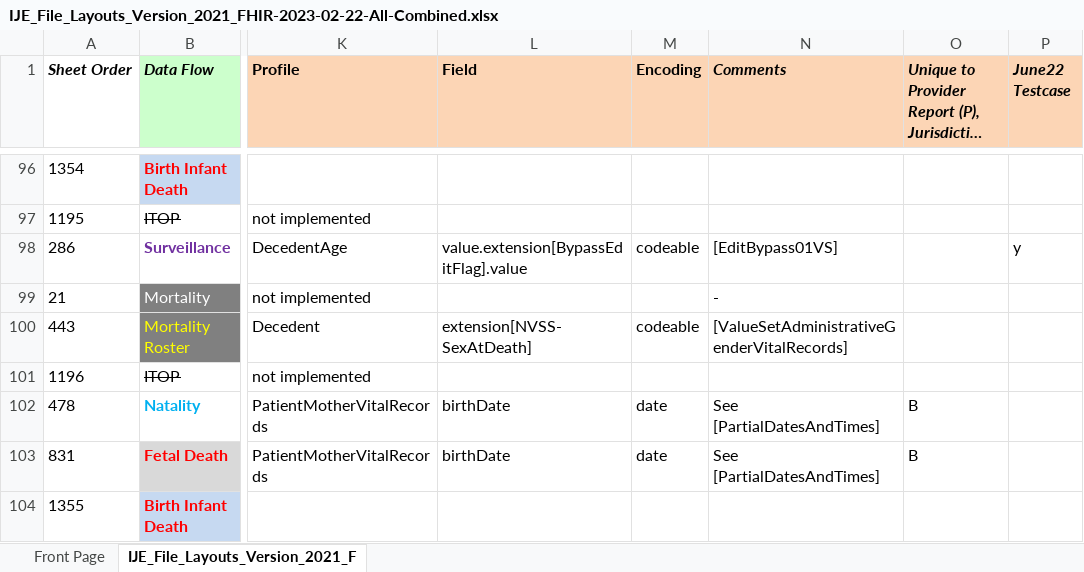
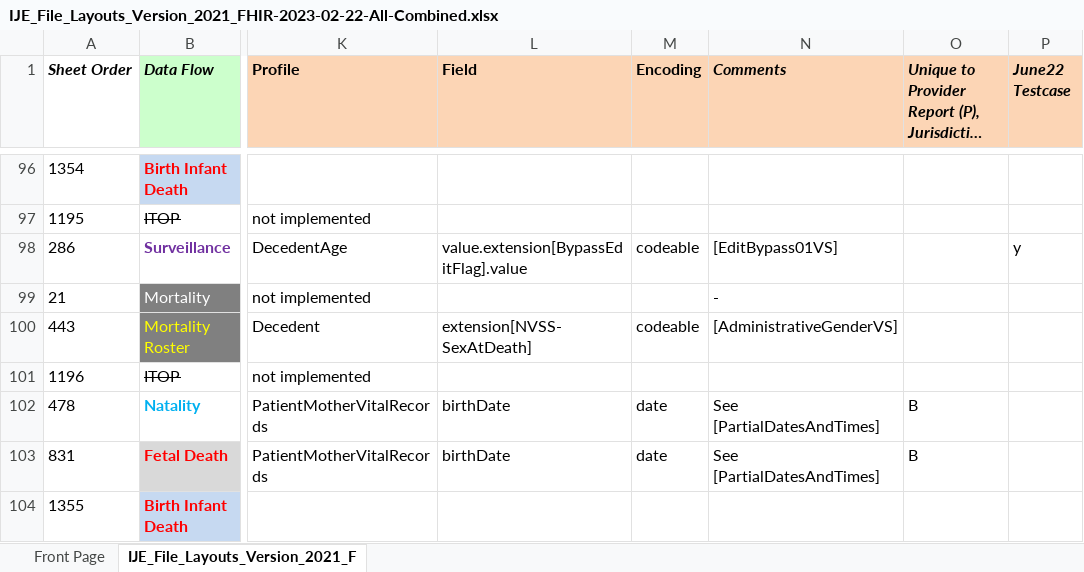
Before and after one commit to nightingaleproject/vital_records_sandbox_ig, an Excel workbook: input/images/IJE_File_Layouts_Version_2021_FHIR-2023-02-22-All-Combined.xlsx, sheet IJE_File_Layouts_Version_2021_F, drawn as a sheet; only a part is shown, gaps mark what is left out; long unchanged cells end in …; values as stored, in another font and other column widths than the file's, no borders; conditional formats not drawn; the diff covers the shown part only; the diff names each change by its address in the sheet, - before the commit and + after, or states it on an @@ line.

Commit message:
incorporating commented changes

```diff
--- a/input/images/IJE_File_Layouts_Version_2021_FHIR-2023-02-22-All-Combined.xlsx (sheet IJE_File_Layouts_Version_2021_F)
+++ b/input/images/IJE_File_Layouts_Version_2021_FHIR-2023-02-22-All-Combined.xlsx (sheet IJE_File_Layouts_Version_2021_F)
-N100 (Comments): [ValueSetAdministrativeGenderVitalRecords]
+N100 (Comments): [AdministrativeGenderVS]
```
Also changed, not shown: 6 edited cells elsewhere in this sheet, 22 other files.
